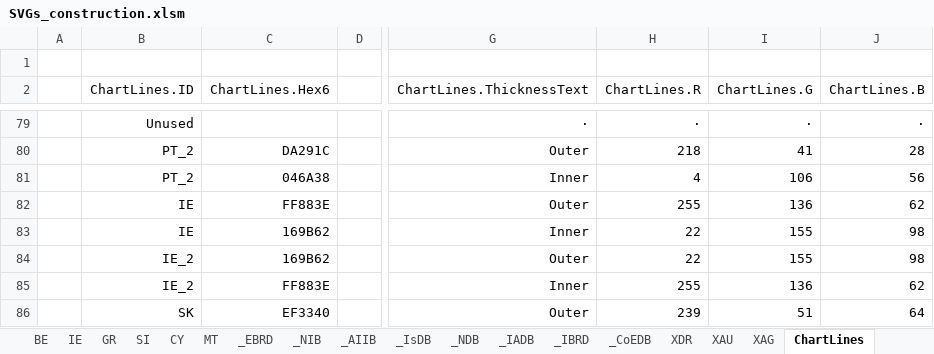
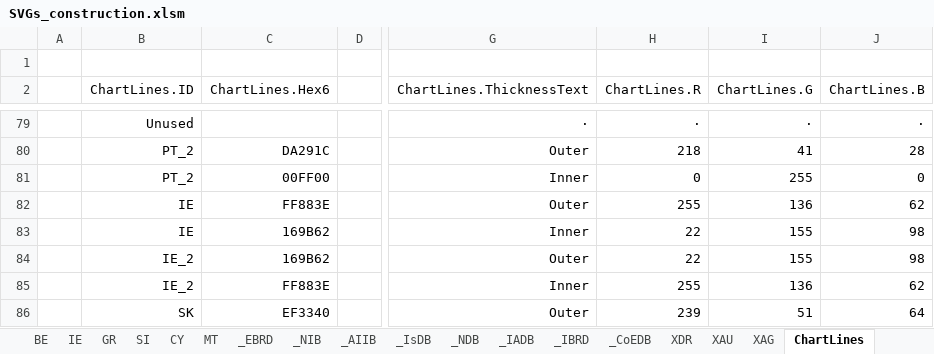
Before and after one commit to jdaw1/chart_markers, an Excel workbook: Construction/SVGs_construction.xlsm, sheet ChartLines, drawn as a sheet; only a part is shown, gaps mark what is left out; values as stored, in another font and other column widths than the file's, no borders; charts and pictures not drawn; the diff names each change by its address in the sheet, - before the commit and + after, or states it on an @@ line.

```diff
--- a/Construction/SVGs_construction.xlsm (sheet ChartLines)
+++ b/Construction/SVGs_construction.xlsm (sheet ChartLines)
-C81 (ChartLines.Hex6): 046A38
+C81 (ChartLines.Hex6): 00FF00
-H81 (ChartLines.R): 4
+H81 (ChartLines.R): 0
-I81 (ChartLines.G): 106
+I81 (ChartLines.G): 255
-J81 (ChartLines.B): 56
+J81 (ChartLines.B): 0
```
Also changed, not shown: sheet Circles, sheet Smalls, 13 other files.
